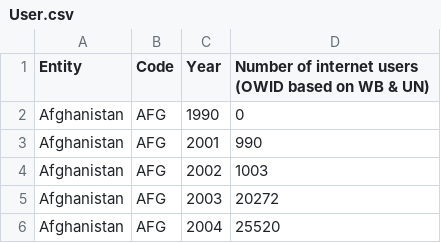
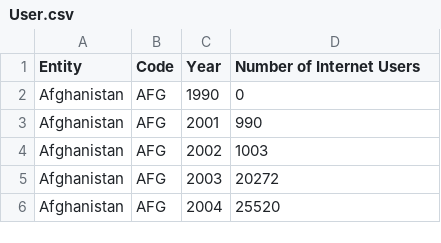
Before and after one commit to wtan0031/FIT3179-Week9, a CSV file: data/User.csv, drawn as a sheet; only a part is shown.

Commit message:
Update User.csv

```diff
--- a/data/User.csv
+++ b/data/User.csv
@@ -1,2 +1,2 @@
-Entity,Code,Year,Number of internet users (OWID based on WB & UN)
+Entity,Code,Year,Number of Internet Users
 Afghanistan,AFG,1990,0
```
